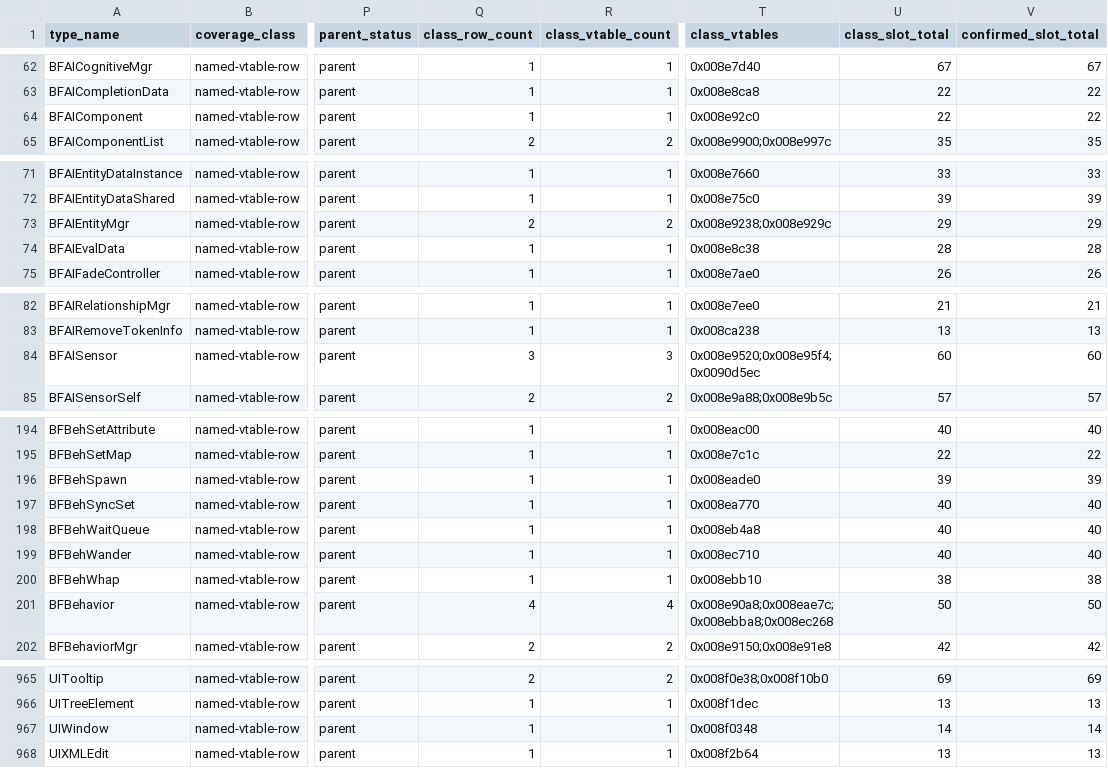
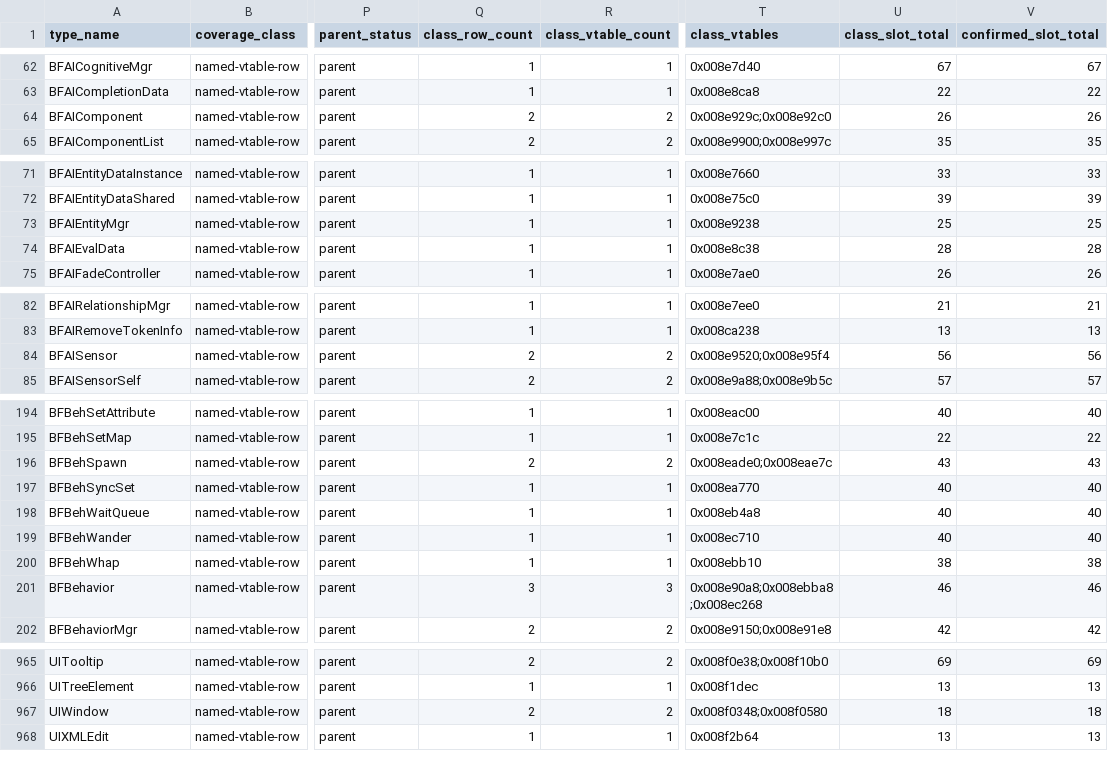
Before and after one commit to overyonder/over-yonder.tech, a TSV file: openzt2/zt-type-coverage-reconciliation.tsv, drawn as a sheet; only a part is shown, gaps mark what is left out; the diff covers the shown part only; the diff names each change by its address in the sheet, - before the commit and + after, or states it on an @@ line.

```diff
--- a/openzt2/zt-type-coverage-reconciliation.tsv
+++ b/openzt2/zt-type-coverage-reconciliation.tsv
-Q64 (class_row_count): 1
+Q64 (class_row_count): 2
-R64 (class_vtable_count): 1
+R64 (class_vtable_count): 2
-T64 (class_vtables): 0x008e92c0
+T64 (class_vtables): 0x008e929c;0x008e92c0
-U64 (class_slot_total): 22
+U64 (class_slot_total): 26
-V64 (confirmed_slot_total): 22
+V64 (confirmed_slot_total): 26
-Q73 (class_row_count): 2
+Q73 (class_row_count): 1
-R73 (class_vtable_count): 2
+R73 (class_vtable_count): 1
-T73 (class_vtables): 0x008e9238;0x008e929c
+T73 (class_vtables): 0x008e9238
-U73 (class_slot_total): 29
+U73 (class_slot_total): 25
-V73 (confirmed_slot_total): 29
+V73 (confirmed_slot_total): 25
-Q84 (class_row_count): 3
+Q84 (class_row_count): 2
-R84 (class_vtable_count): 3
+R84 (class_vtable_count): 2
-T84 (class_vtables): 0x008e9520;0x008e95f4;0x0090d5ec
+T84 (class_vtables): 0x008e9520;0x008e95f4
-U84 (class_slot_total): 60
+U84 (class_slot_total): 56
-V84 (confirmed_slot_total): 60
+V84 (confirmed_slot_total): 56
-Q196 (class_row_count): 1
+Q196 (class_row_count): 2
-R196 (class_vtable_count): 1
+R196 (class_vtable_count): 2
-T196 (class_vtables): 0x008eade0
+T196 (class_vtables): 0x008eade0;0x008eae7c
-U196 (class_slot_total): 39
+U196 (class_slot_total): 43
-V196 (confirmed_slot_total): 39
+V196 (confirmed_slot_total): 43
-Q201 (class_row_count): 4
+Q201 (class_row_count): 3
-R201 (class_vtable_count): 4
+R201 (class_vtable_count): 3
-T201 (class_vtables): 0x008e90a8;0x008eae7c;0x008ebba8;0x008ec268
+T201 (class_vtables): 0x008e90a8;0x008ebba8;0x008ec268
-U201 (class_slot_total): 50
+U201 (class_slot_total): 46
-V201 (confirmed_slot_total): 50
+V201 (confirmed_slot_total): 46
-Q967 (class_row_count): 1
+Q967 (class_row_count): 2
-R967 (class_vtable_count): 1
+R967 (class_vtable_count): 2
-T967 (class_vtables): 0x008f0348
+T967 (class_vtables): 0x008f0348;0x008f0580
-U967 (class_slot_total): 14
+U967 (class_slot_total): 18
-V967 (confirmed_slot_total): 14
+V967 (confirmed_slot_total): 18
```
Also changed, not shown: 5 edited cells elsewhere in this file, 3 other files.
